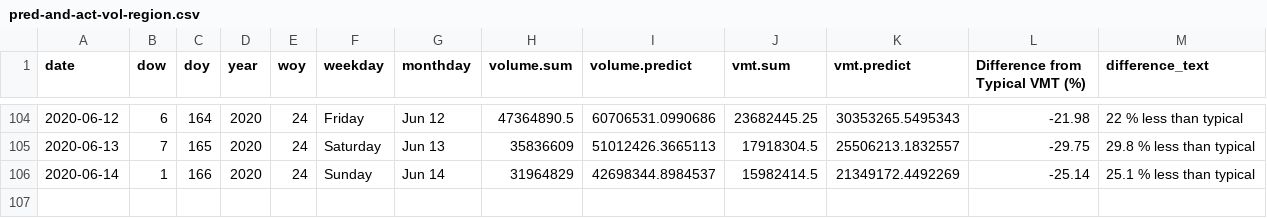
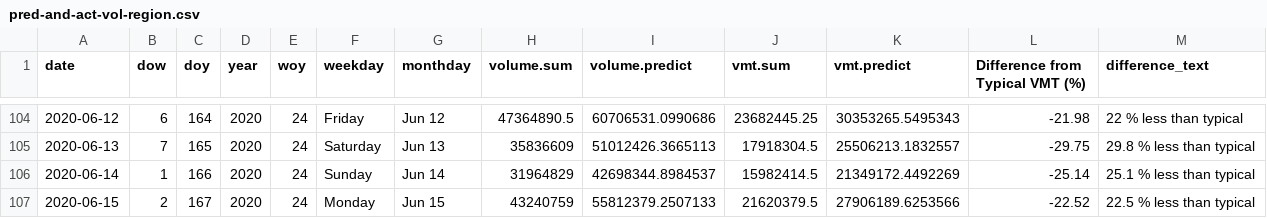
Before and after one commit to Metropolitan-Council/loop-sensor-trends, a CSV file: covid.traffic.trends/data-raw/pred-and-act-vol-region.csv, drawn as a sheet; only a part is shown, gaps mark what is left out; the diff names each change by its address in the sheet, - before the commit and + after, or states it on an @@ line.

Commit message:
data for 6-16

```diff
--- a/covid.traffic.trends/data-raw/pred-and-act-vol-region.csv
+++ b/covid.traffic.trends/data-raw/pred-and-act-vol-region.csv
+row 107: 2020-06-15 | 2 | 167 | 2020 | 24 | Monday | Jun 15 | 43240759 | 55812379.2507133 | 21620379.5 | 27906189.6253566 | -22.52 | 22.5 % less than typical
```
Also changed, not shown: output/pred-and-act-vol-region.csv, 1 other file.
